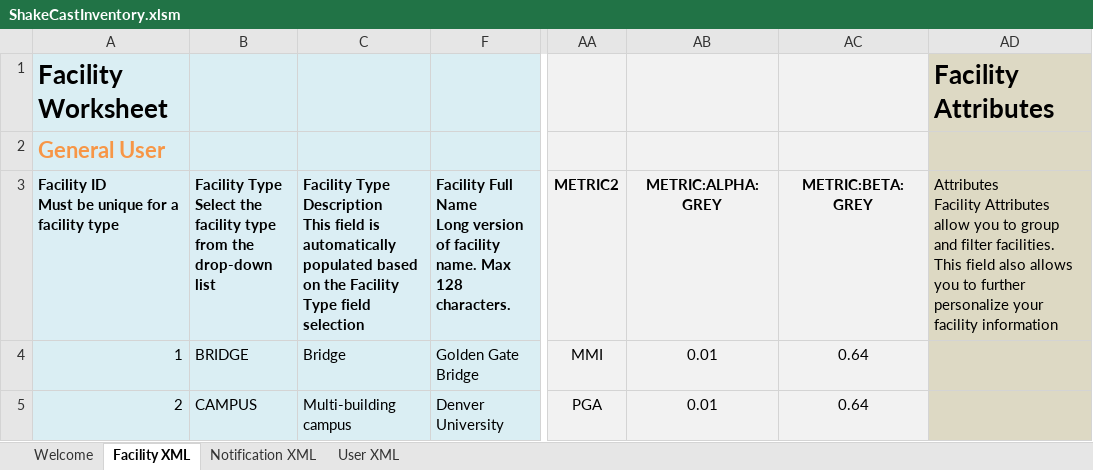
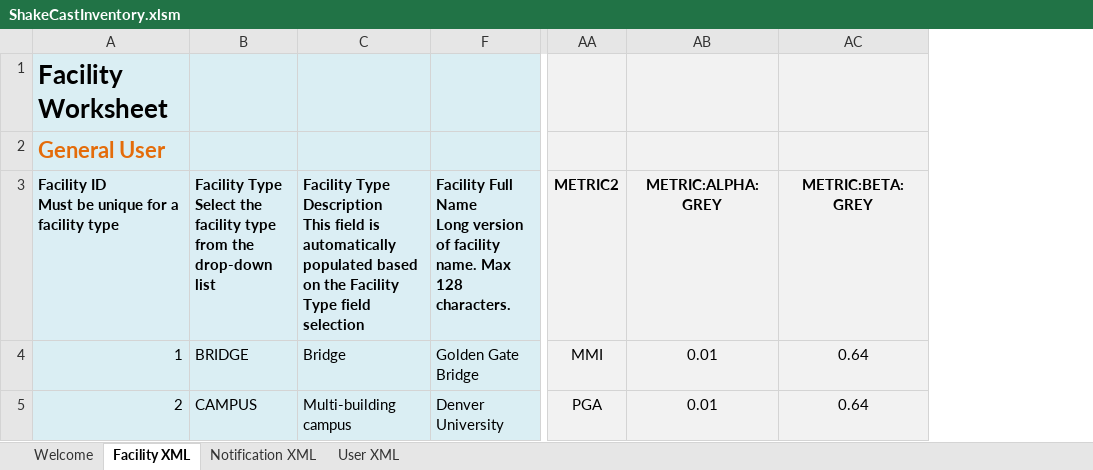
Before and after one commit to dslosky-usgs/ShakeCast-VBA, an Excel workbook: Shell/ShakeCastInventory.xlsm, sheet Facility XML, drawn as a sheet; only a part is shown, gaps mark what is left out; values as stored, in another font and other column widths than the file's, no borders; charts and pictures and table styles not drawn; ↵ is a line break in a cell; the diff names each change by its address in the sheet, - before the commit and + after, or states it on an @@ line.

```diff
--- a/Shell/ShakeCastInventory.xlsm (sheet Facility XML)
+++ b/Shell/ShakeCastInventory.xlsm (sheet Facility XML)
@@ column AD hidden, rows 1-3: Facility Attributes |  | Attributes ↵ Facility Attributes allow you to group and filter facilities. This field also allows you to further personalize your facility information @@
-A2 text colour: #F79646
+A2 text colour: #E46C0A
```
Also changed, not shown: 29 other files.
